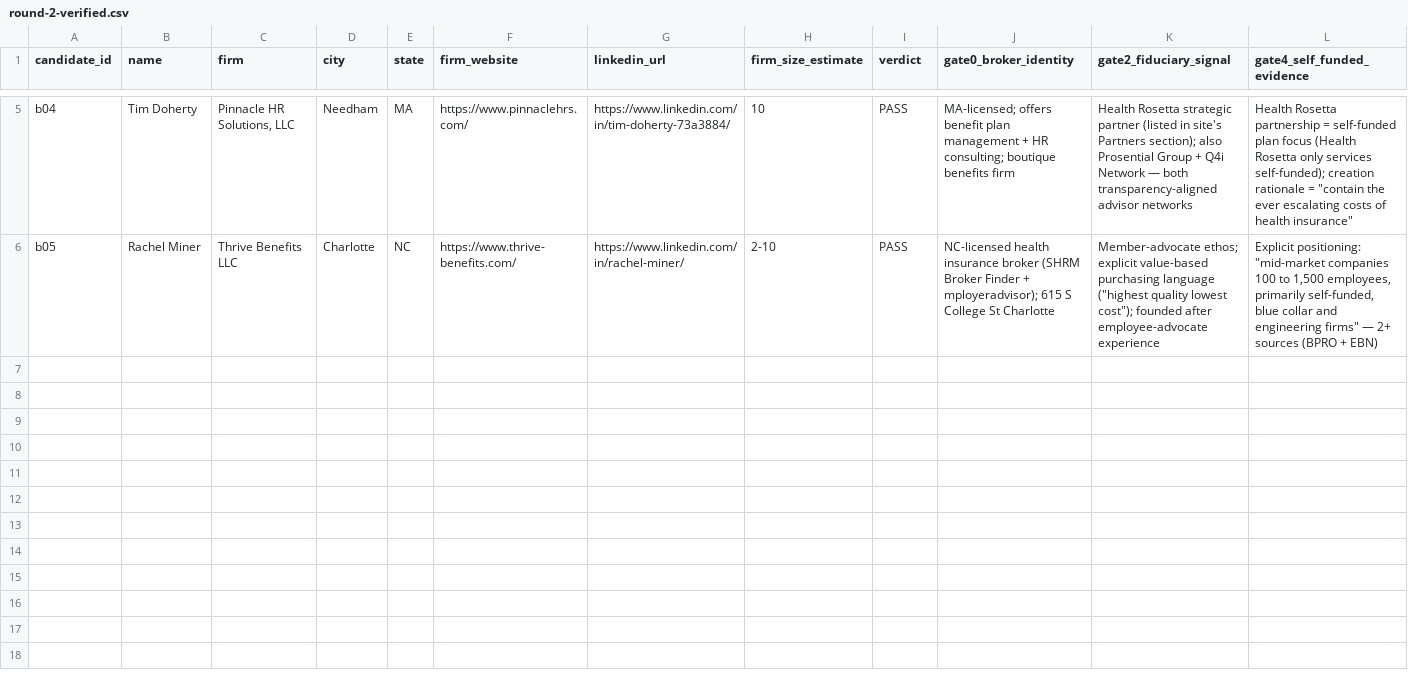
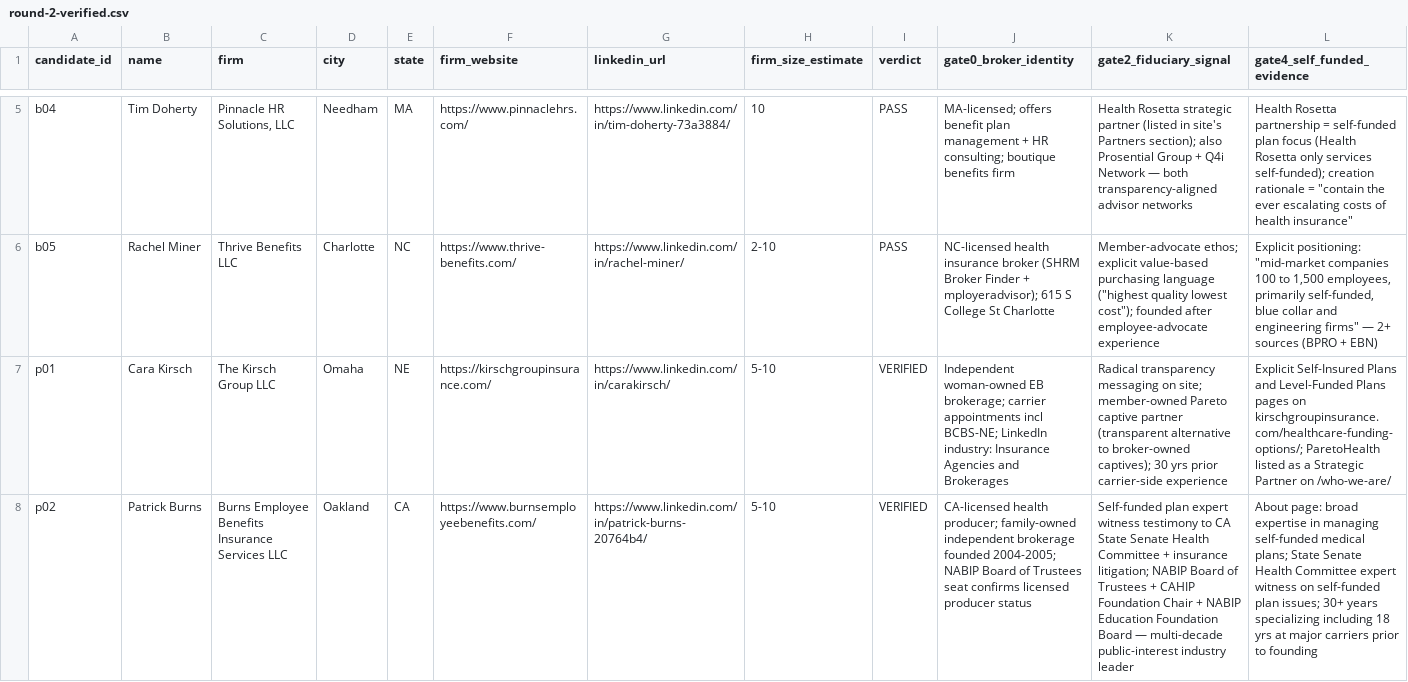
Before and after one commit to inwoo7/fidaris_v2, a CSV file: candidates/round-2-verified.csv, drawn as a sheet; only a part is shown, gaps mark what is left out; rows hold the shown columns only; the diff names each change by its address in the sheet, - before the commit and + after, or states it on an @@ line.

```diff
--- a/candidates/round-2-verified.csv
+++ b/candidates/round-2-verified.csv
+row 7: p01 | Cara Kirsch | The Kirsch Group LLC | Omaha | NE | https://kirschgroupinsurance.com/ | https://www.linkedin.com/in/carakirsch/ | 5-10 | VERIFIED | Independent woman-owned EB brokerage; carrier appointments incl BCBS-NE; LinkedIn industry: Insurance Agencies and Brokerages | Radical transparency messaging on site; member-owned Pareto captive partner (transparent alternative to broker-owned captives); 30 yrs prior carrier-side experience | Explicit Self-Insured Plans and Level-Funded Plans pages on kirschgroupinsurance.com/healthcare-funding-options/; ParetoHealth listed as a Strategic Partner on /who-we-are/
+row 8: p02 | Patrick Burns | Burns Employee Benefits Insurance Services LLC | Oakland | CA | https://www.burnsemployeebenefits.com/ | https://www.linkedin.com/in/patrick-burns-20764b4/ | 5-10 | VERIFIED | CA-licensed health producer; family-owned independent brokerage founded 2004-2005; NABIP Board of Trustees seat confirms licensed producer status | Self-funded plan expert witness testimony to CA State Senate Health Committee + insurance litigation; NABIP Board of Trustees + CAHIP Foundation Chair + NABIP Education Foundation Board — multi-decade public-interest industry leader | About page: broad expertise in managing self-funded medical plans; State Senate Health Committee expert witness on self-funded plan issues; 30+ years specializing including 18 yrs at major carriers prior to founding
```
Also changed, not shown: 3 other files.
